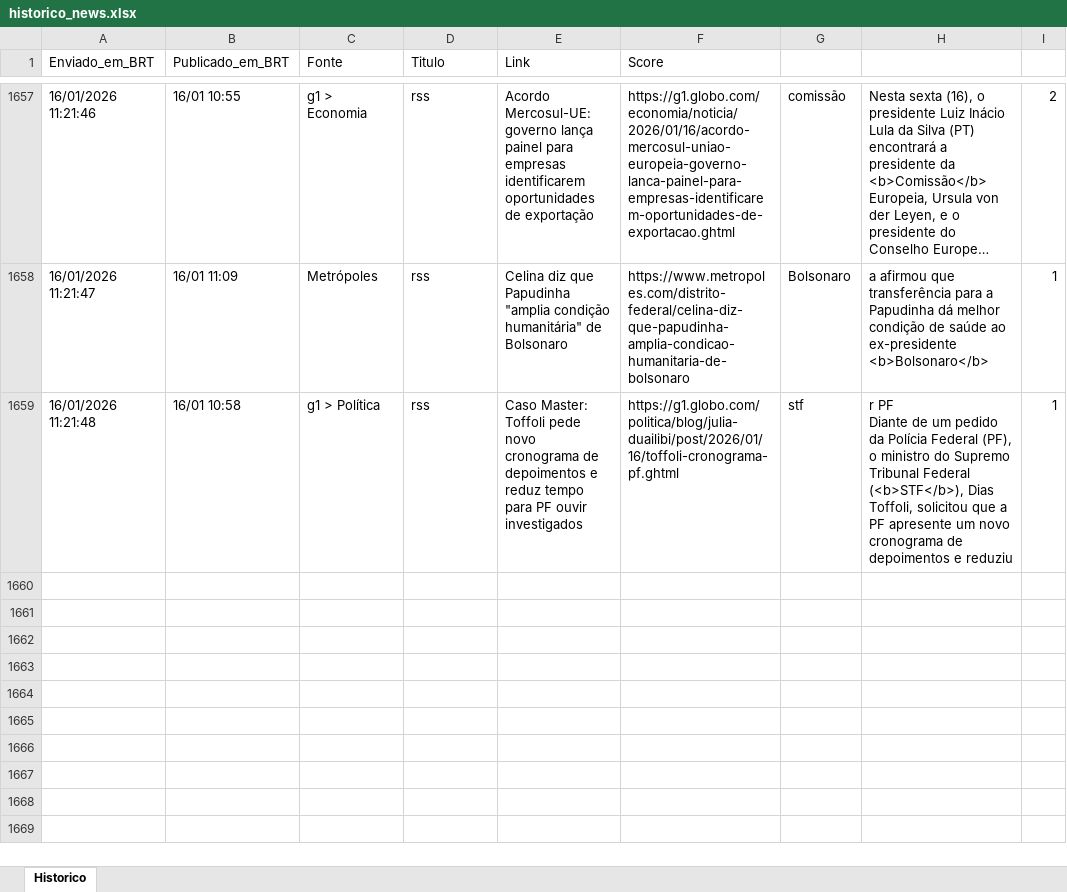
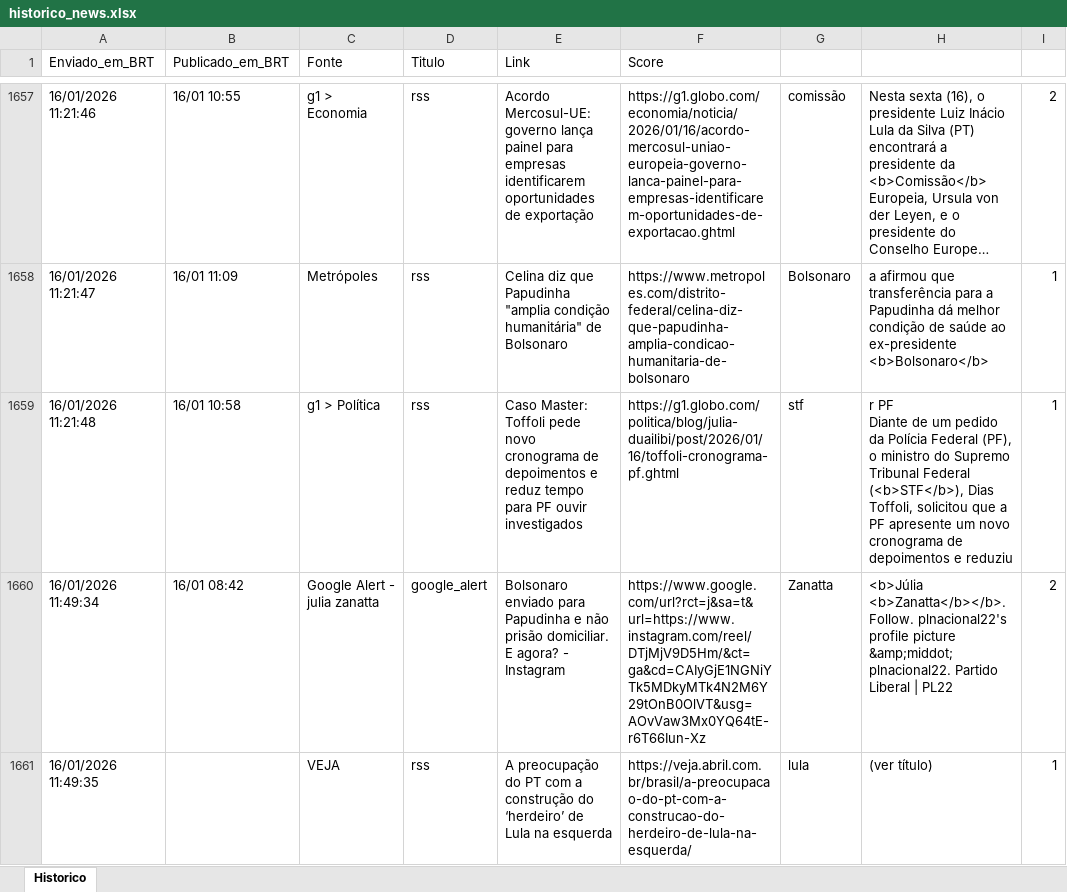
Before and after one commit to LucasPin45/ZanattaNews, an Excel workbook: historico_news.xlsx, sheet Historico, drawn as a sheet; only a part is shown, gaps mark what is left out; long unchanged cells end in …; values as stored, in another font and other column widths than the file's, no borders; the diff names each change by its address in the sheet, - before the commit and + after, or states it on an @@ line.

```diff
--- a/historico_news.xlsx (sheet Historico)
+++ b/historico_news.xlsx (sheet Historico)
+row 1660: 16/01/2026 11:49:34 | 16/01 08:42 | Google Alert - julia zanatta | google_alert | Bolsonaro enviado para Papudinha e não prisão domiciliar. E agora? - Instagram | https://www.google.com/url?rct=j&sa=t&url=https://www.instagram.com/reel/DTjMjV9D5Hm/&ct=ga&cd=CAIyGjE1NGNiYTk5MDkyMTk4N2M6Y29tOnB0OlVT&usg=AOvVaw3Mx0YQ64tE-r6T66Iun-Xz | Zanatta | <b>Júlia <b>Zanatta</b></b>. Follow. plnacional22's profile picture &amp;middot; plnacional22. Partido Liberal | PL22 | 2
+row 1661: 16/01/2026 11:49:35 |  | VEJA | rss | A preocupação do PT com a construção do ‘herdeiro’ de Lula na esquerda | https://veja.abril.com.br/brasil/a-preocupacao-do-pt-com-a-construcao-do-herdeiro-de-lula-na-esquerda/ | lula | (ver título) | 1
```
Also changed, not shown: 1 other file.
